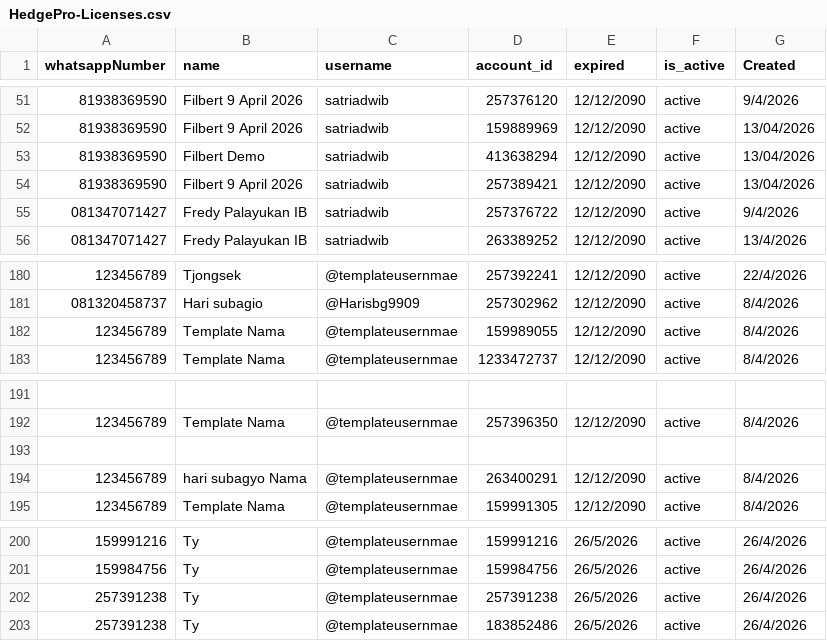
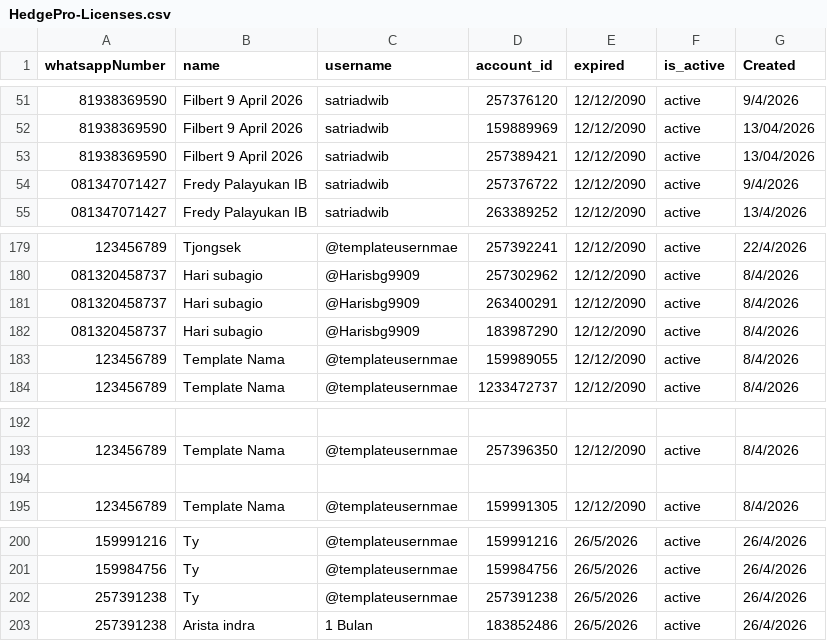
Before and after one commit to satriadwibagaskara/HedgePro-Licenses, a CSV file: HedgePro-Licenses.csv, drawn as a sheet; only a part is shown, gaps mark what is left out; removed rows and columns are numbered as before the commit, all else as after; the diff names each change by its address in the sheet, - before the commit and + after, or states it on an @@ line.

Commit message:
Update HedgePro-Licenses.csv

```diff
--- a/HedgePro-Licenses.csv
+++ b/HedgePro-Licenses.csv
-row 53: 81938369590 | Filbert Demo | satriadwib | 413638294 | 12/12/2090 | active | 13/04/2026
+row 181: 081320458737 | Hari subagio | @Harisbg9909 | 263400291 | 12/12/2090 | active | 8/4/2026
+row 182: 081320458737 | Hari subagio | @Harisbg9909 | 183987290 | 12/12/2090 | active | 8/4/2026
-row 194: 123456789 | hari subagyo Nama | @templateusernmae | 263400291 | 12/12/2090 | active | 8/4/2026
-B203 (name): Ty
+B203 (name): Arista indra
-C203 (username): @templateusernmae
+C203 (username): 1 Bulan
```
